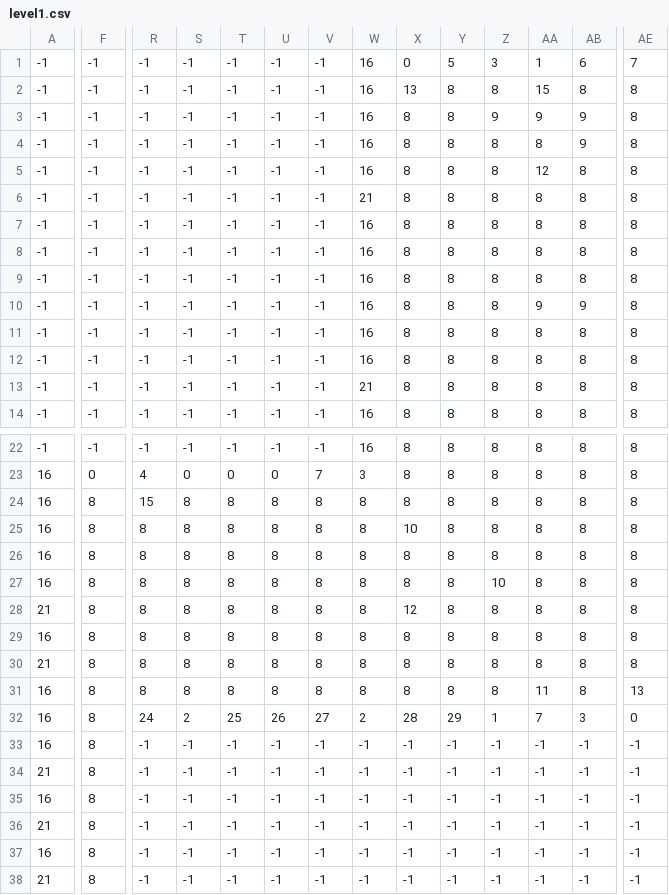
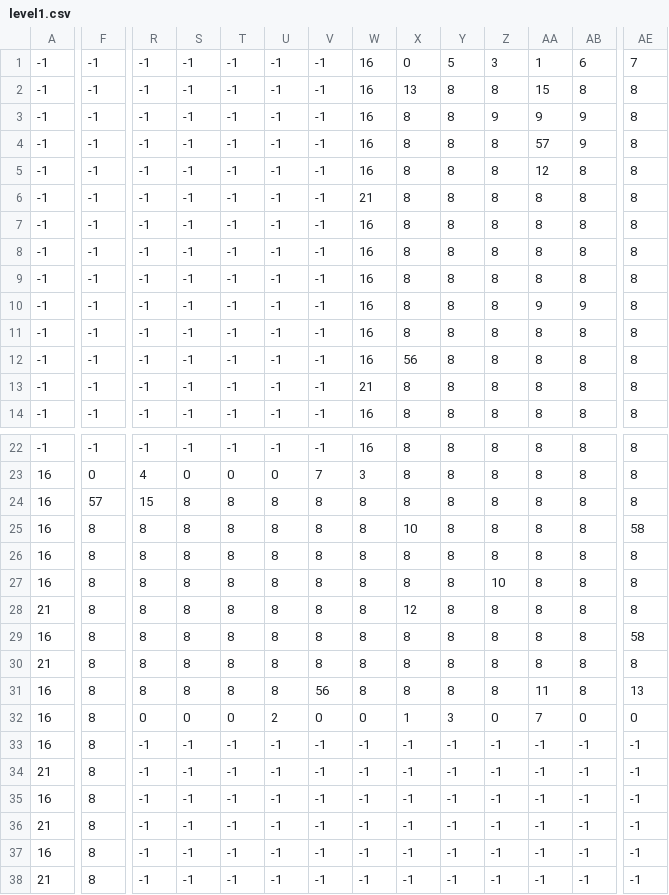
Before and after one commit to benshaies/MotionZero, a CSV file: levels/level1.csv, drawn as a sheet; only a part is shown, gaps mark what is left out; the diff covers the shown part only; the diff names each change by its address in the sheet, - before the commit and + after, or states it on an @@ line.

Commit message:
Spawned in enemies, Add bullet trails
Fixed respawn position bug
Add bullet trails
Reskined enemies
Put enemies in level

```diff
--- a/levels/level1.csv
+++ b/levels/level1.csv
-AA4: 8
+AA4: 57
-X12: 8
+X12: 56
-F24: 8
+F24: 57
-AE25: 8
+AE25: 58
-AE29: 8
+AE29: 58
-V31: 8
+V31: 56
-R32: 24
+R32: 0
-S32: 2
+S32: 0
-T32: 25
+T32: 0
-U32: 26
+U32: 2
-V32: 27
+V32: 0
-W32: 2
+W32: 0
-X32: 28
+X32: 1
-Y32: 29
+Y32: 3
-Z32: 1
+Z32: 0
-AB32: 3
+AB32: 0
```
Also changed, not shown: 1 edited cell elsewhere in this file, 10 other files.
